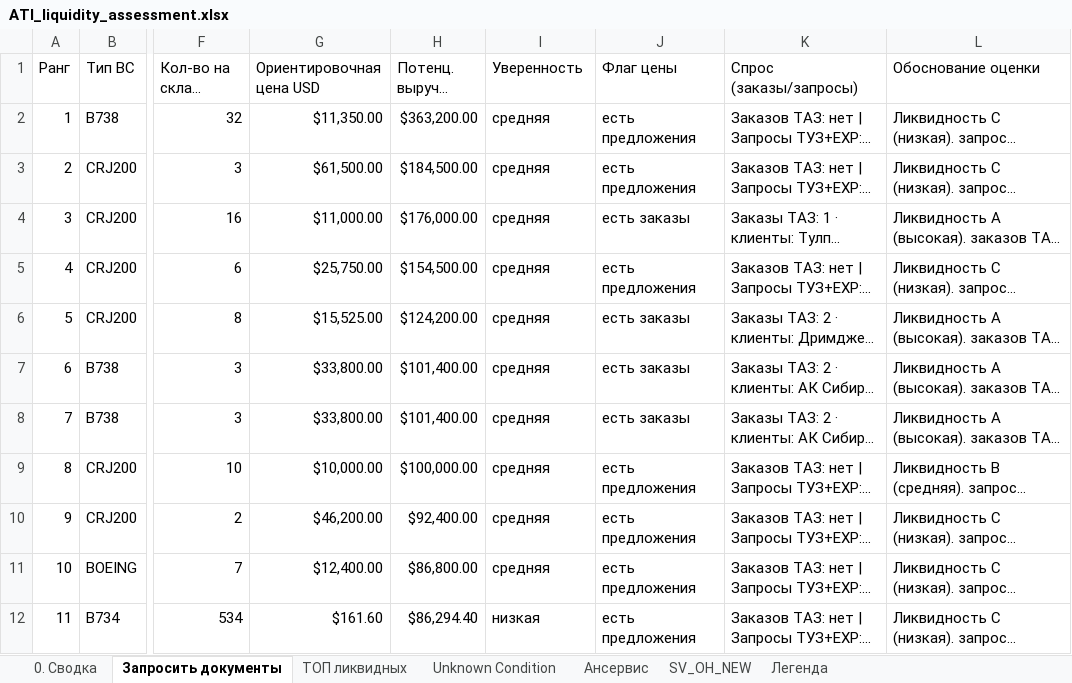
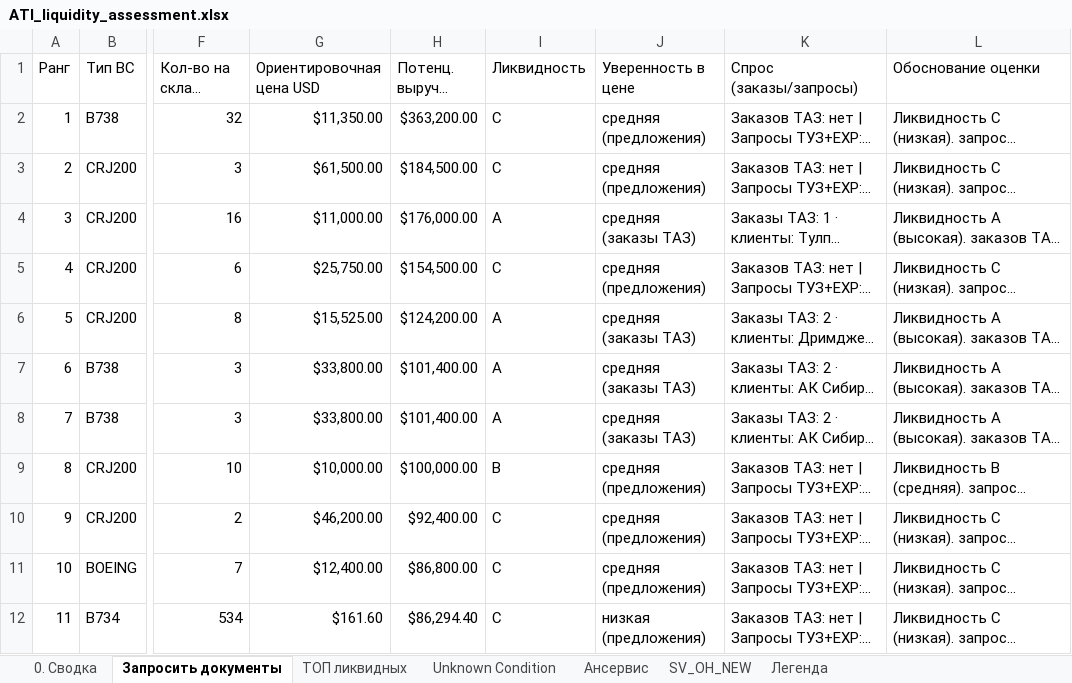
Before and after one commit to alexanderp-cell/Main, an Excel workbook: output/ATI_liquidity_assessment.xlsx, sheet Запросить документы, drawn as a sheet; only a part is shown, gaps mark what is left out; long unchanged cells end in …; values as stored, in another font and other column widths than the file's, no cell formats; the diff covers the shown part only; the diff names each change by its address in the sheet, - before the commit and + after, or states it on an @@ line.

```diff
--- a/output/ATI_liquidity_assessment.xlsx (sheet Запросить документы)
+++ b/output/ATI_liquidity_assessment.xlsx (sheet Запросить документы)
-I1: Уверенность
+I1: Ликвидность
-J1: Флаг цены
+J1: Уверенность в цене
-I2:I3 (Ликвидность): средняя
+I2:I3 (Ликвидность): C
-J2:J3 (Уверенность в цене): есть предложения
+J2:J3 (Уверенность в цене): средняя (предложения)
-I4 (Ликвидность): средняя
+I4 (Ликвидность): A
-J4 (Уверенность в цене): есть заказы
+J4 (Уверенность в цене): средняя (заказы ТАЗ)
-I5 (Ликвидность): средняя
+I5 (Ликвидность): C
-J5 (Уверенность в цене): есть предложения
+J5 (Уверенность в цене): средняя (предложения)
-I6:I8 (Ликвидность): средняя
+I6:I8 (Ликвидность): A
-J6:J8 (Уверенность в цене): есть заказы
+J6:J8 (Уверенность в цене): средняя (заказы ТАЗ)
-I9 (Ликвидность): средняя
+I9 (Ликвидность): B
-J9:J11 (Уверенность в цене): есть предложения
+J9:J11 (Уверенность в цене): средняя (предложения)
-I10:I11 (Ликвидность): средняя
+I10:I11 (Ликвидность): C
-I12 (Ликвидность): низкая
+I12 (Ликвидность): C
-J12 (Уверенность в цене): есть предложения
+J12 (Уверенность в цене): низкая (предложения)
```
Also changed, not shown: 122 edited cells elsewhere in this sheet, sheet SV_OH_NEW, sheet Unknown Condition, sheet ТОП ликвидных, sheet Ансервис, sheet Легенда, sheet 0. Сводка, cell formats, output/ATI_buyout_client_serviceable.xlsx, output/ATI_buyout_client_unknown.xlsx, 3 other files.
